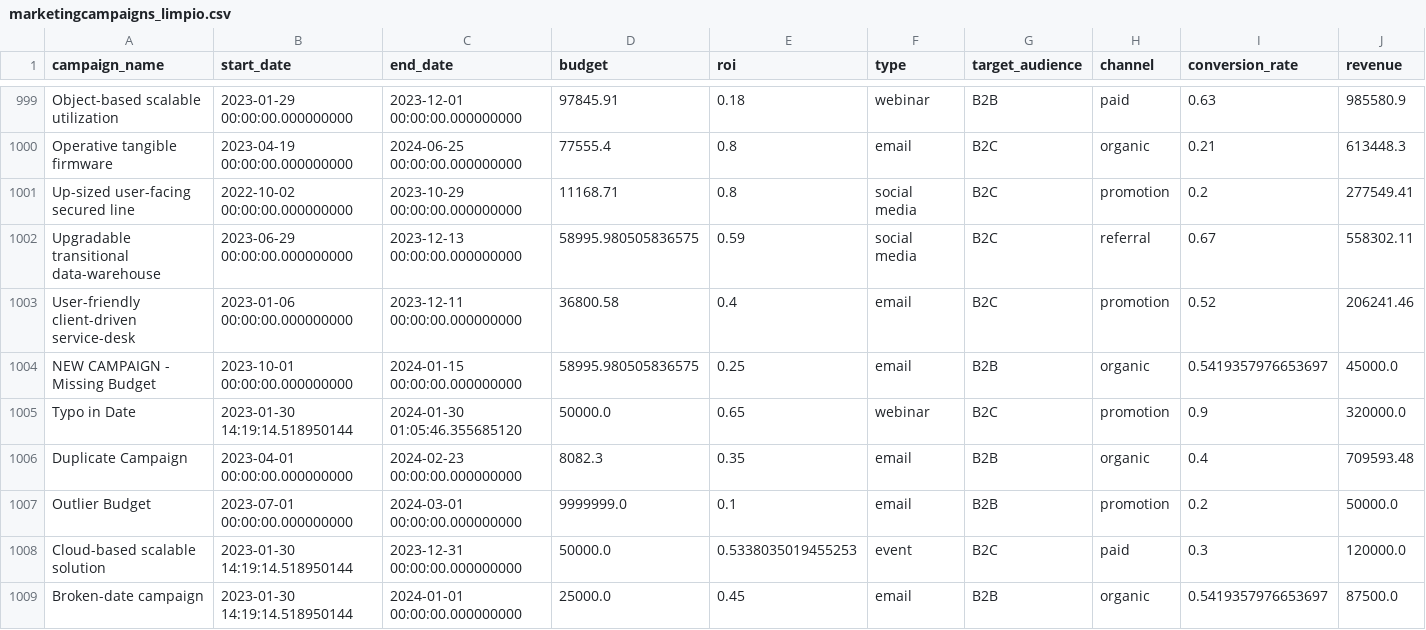
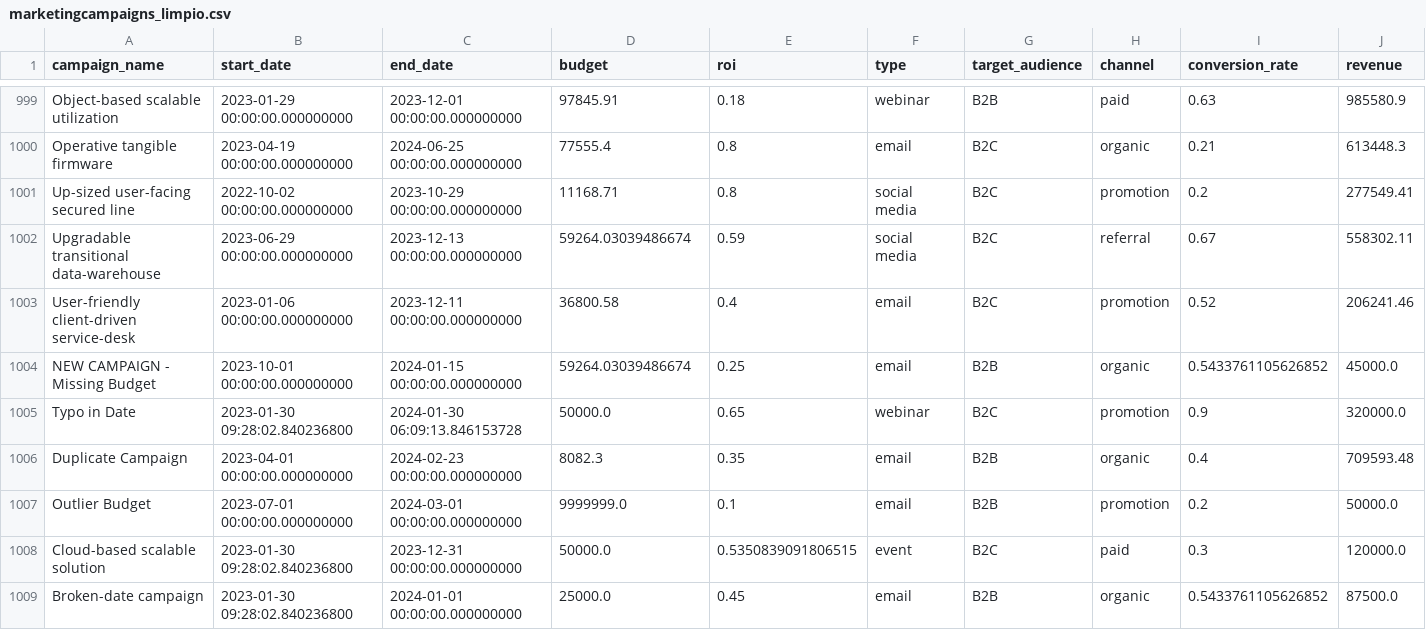
Before and after one commit to vfpomer/Marketing_app, a CSV file: data/marketingcampaigns_limpio.csv, drawn as a sheet; only a part is shown, gaps mark what is left out; the diff covers the shown part only.

Commit message:
csv limpio

```diff
--- a/data/marketingcampaigns_limpio.csv
+++ b/data/marketingcampaigns_limpio.csv
@@ -1001,9 +1001,9 @@ Operative tangible firmware,2023-04-19 00:00:00.000000000,2024-06-25 00:00:00.00
 Up-sized user-facing secured line,2022-10-02 00:00:00.000000000,2023-10-29 00:00:00.000000000,11168.71,0.8,social media,B2C,promotion,0.2,277549.41
-Upgradable transitional data-warehouse,2023-06-29 00:00:00.000000000,2023-12-13 00:00:00.000000000,58995.980505836575,0.59,social media,B2C,referral,0.67,558302.11
+Upgradable transitional data-warehouse,2023-06-29 00:00:00.000000000,2023-12-13 00:00:00.000000000,59264.03039486674,0.59,social media,B2C,referral,0.67,558302.11
 User-friendly client-driven service-desk,2023-01-06 00:00:00.000000000,2023-12-11 00:00:00.000000000,36800.58,0.4,email,B2C,promotion,0.52,206241.46
-NEW CAMPAIGN - Missing Budget,2023-10-01 00:00:00.000000000,2024-01-15 00:00:00.000000000,58995.980505836575,0.25,email,B2B,organic,0.5419357976653697,45000.0
-Typo in Date,2023-01-30 14:19:14.518950144,2024-01-30 01:05:46.355685120,50000.0,0.65,webinar,B2C,promotion,0.9,320000.0
+NEW CAMPAIGN - Missing Budget,2023-10-01 00:00:00.000000000,2024-01-15 00:00:00.000000000,59264.03039486674,0.25,email,B2B,organic,0.5433761105626852,45000.0
+Typo in Date,2023-01-30 09:28:02.840236800,2024-01-30 06:09:13.846153728,50000.0,0.65,webinar,B2C,promotion,0.9,320000.0
 Duplicate Campaign,2023-04-01 00:00:00.000000000,2024-02-23 00:00:00.000000000,8082.3,0.35,email,B2B,organic,0.4,709593.48
 Outlier Budget,2023-07-01 00:00:00.000000000,2024-03-01 00:00:00.000000000,9999999.0,0.1,email,B2B,promotion,0.2,50000.0
-Cloud-based scalable solution,2023-01-30 14:19:14.518950144,2023-12-31 00:00:00.000000000,50000.0,0.5338035019455253,event,B2C,paid,0.3,120000.0
-Broken-date campaign,2023-01-30 14:19:14.518950144,2024-01-01 00:00:00.000000000,25000.0,0.45,email,B2B,organic,0.5419357976653697,87500.0
+Cloud-based scalable solution,2023-01-30 09:28:02.840236800,2023-12-31 00:00:00.000000000,50000.0,0.5350839091806515,event,B2C,paid,0.3,120000.0
+Broken-date campaign,2023-01-30 09:28:02.840236800,2024-01-01 00:00:00.000000000,25000.0,0.45,email,B2B,organic,0.5433761105626852,87500.0
```
Also changed, not shown: 12 edited cells elsewhere in this file.
